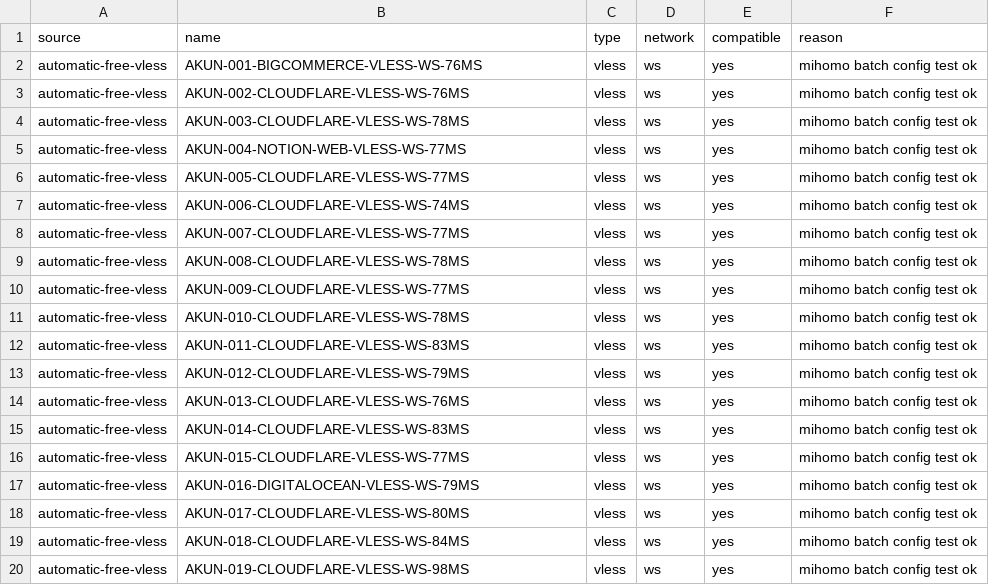
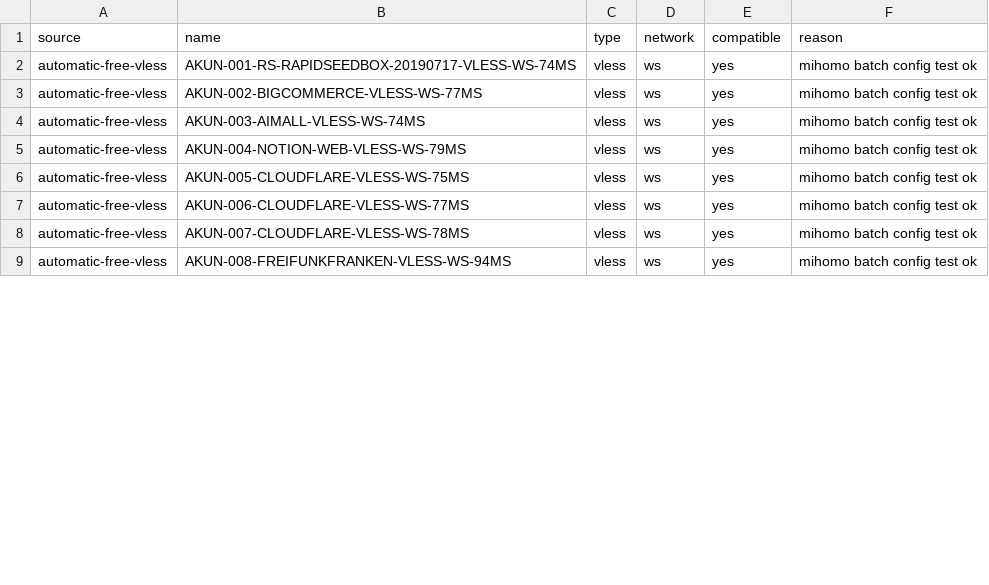
Before and after one commit to adiorany3/HerYaml, a CSV file: openclash_compat_report.csv, drawn as a sheet; only a part is shown; the diff covers the shown part only.

```diff
--- a/openclash_compat_report.csv
+++ b/openclash_compat_report.csv
@@ -1,20 +1,9 @@
 source,name,type,network,compatible,reason
-automatic-free-vless,AKUN-001-BIGCOMMERCE-VLESS-WS-76MS,vless,ws,yes,mihomo batch config test ok
-automatic-free-vless,AKUN-002-CLOUDFLARE-VLESS-WS-76MS,vless,ws,yes,mihomo batch config test ok
-automatic-free-vless,AKUN-003-CLOUDFLARE-VLESS-WS-78MS,vless,ws,yes,mihomo batch config test ok
-automatic-free-vless,AKUN-004-NOTION-WEB-VLESS-WS-77MS,vless,ws,yes,mihomo batch config test ok
-automatic-free-vless,AKUN-005-CLOUDFLARE-VLESS-WS-77MS,vless,ws,yes,mihomo batch config test ok
-automatic-free-vless,AKUN-006-CLOUDFLARE-VLESS-WS-74MS,vless,ws,yes,mihomo batch config test ok
-automatic-free-vless,AKUN-007-CLOUDFLARE-VLESS-WS-77MS,vless,ws,yes,mihomo batch config test ok
-automatic-free-vless,AKUN-008-CLOUDFLARE-VLESS-WS-78MS,vless,ws,yes,mihomo batch config test ok
-automatic-free-vless,AKUN-009-CLOUDFLARE-VLESS-WS-77MS,vless,ws,yes,mihomo batch config test ok
-automatic-free-vless,AKUN-010-CLOUDFLARE-VLESS-WS-78MS,vless,ws,yes,mihomo batch config test ok
-automatic-free-vless,AKUN-011-CLOUDFLARE-VLESS-WS-83MS,vless,ws,yes,mihomo batch config test ok
-automatic-free-vless,AKUN-012-CLOUDFLARE-VLESS-WS-79MS,vless,ws,yes,mihomo batch config test ok
-automatic-free-vless,AKUN-013-CLOUDFLARE-VLESS-WS-76MS,vless,ws,yes,mihomo batch config test ok
-automatic-free-vless,AKUN-014-CLOUDFLARE-VLESS-WS-83MS,vless,ws,yes,mihomo batch config test ok
-automatic-free-vless,AKUN-015-CLOUDFLARE-VLESS-WS-77MS,vless,ws,yes,mihomo batch config test ok
-automatic-free-vless,AKUN-016-DIGITALOCEAN-VLESS-WS-79MS,vless,ws,yes,mihomo batch config test ok
-automatic-free-vless,AKUN-017-CLOUDFLARE-VLESS-WS-80MS,vless,ws,yes,mihomo batch config test ok
-automatic-free-vless,AKUN-018-CLOUDFLARE-VLESS-WS-84MS,vless,ws,yes,mihomo batch config test ok
-automatic-free-vless,AKUN-019-CLOUDFLARE-VLESS-WS-98MS,vless,ws,yes,mihomo batch config test ok
+automatic-free-vless,AKUN-001-RS-RAPIDSEEDBOX-20190717-VLESS-WS-74MS,vless,ws,yes,mihomo batch config test ok
+automatic-free-vless,AKUN-002-BIGCOMMERCE-VLESS-WS-77MS,vless,ws,yes,mihomo batch config test ok
+automatic-free-vless,AKUN-003-AIMALL-VLESS-WS-74MS,vless,ws,yes,mihomo batch config test ok
+automatic-free-vless,AKUN-004-NOTION-WEB-VLESS-WS-79MS,vless,ws,yes,mihomo batch config test ok
+automatic-free-vless,AKUN-005-CLOUDFLARE-VLESS-WS-75MS,vless,ws,yes,mihomo batch config test ok
+automatic-free-vless,AKUN-006-CLOUDFLARE-VLESS-WS-77MS,vless,ws,yes,mihomo batch config test ok
+automatic-free-vless,AKUN-007-CLOUDFLARE-VLESS-WS-78MS,vless,ws,yes,mihomo batch config test ok
+automatic-free-vless,AKUN-008-FREIFUNKFRANKEN-VLESS-WS-94MS,vless,ws,yes,mihomo batch config test ok
```
Also changed, not shown: 10 removed rows and 1 edited cell elsewhere in this file, urltest_report.csv, 11 other files.
